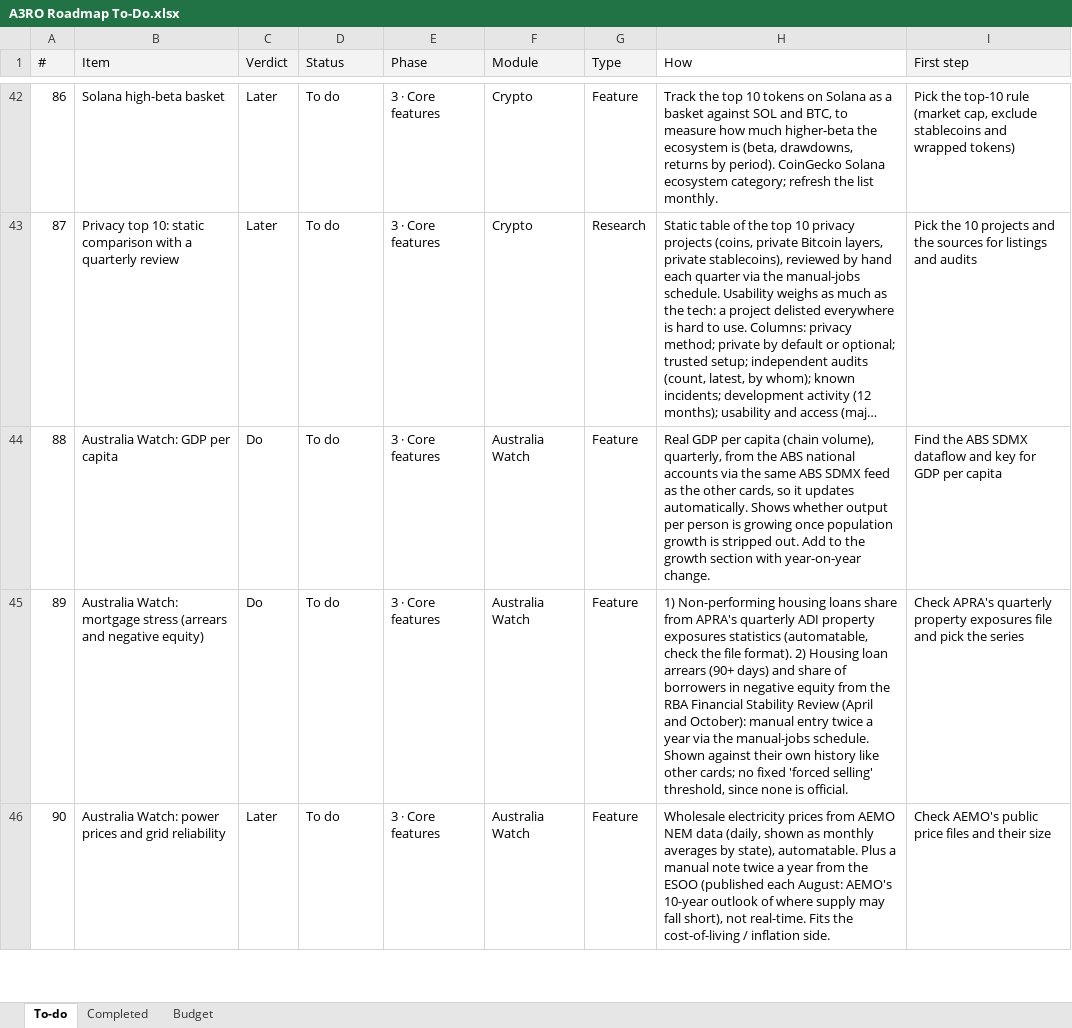
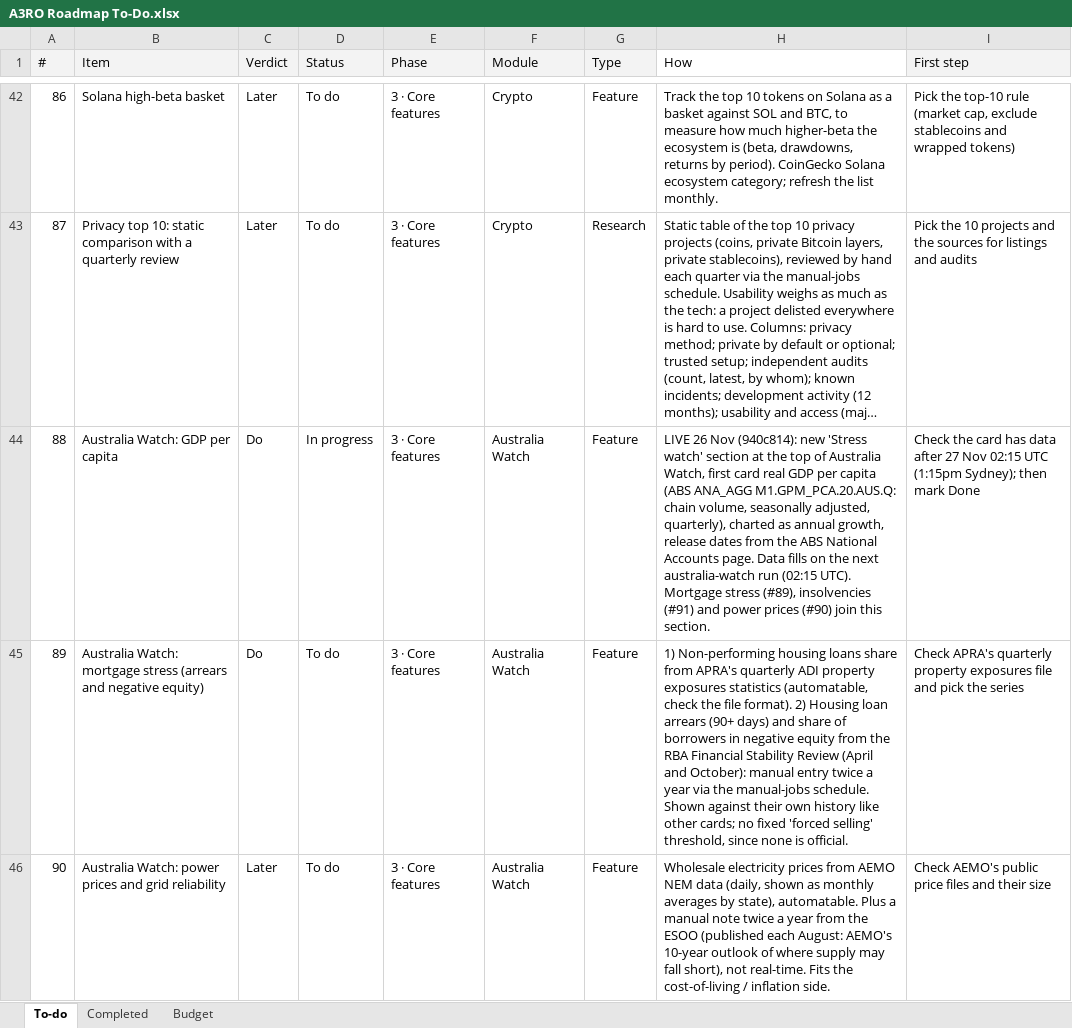
Before and after one commit to denkovd/a3ro, an Excel workbook: docs/A3RO Roadmap To-Do.xlsx, sheet To-do, drawn as a sheet; only a part is shown, gaps mark what is left out; long unchanged cells end in …; values as stored, in another font and other column widths than the file's, no borders; the diff names each change by its address in the sheet, - before the commit and + after, or states it on an @@ line.

```diff
--- a/docs/A3RO Roadmap To-Do.xlsx (sheet To-do)
+++ b/docs/A3RO Roadmap To-Do.xlsx (sheet To-do)
-D44 (Status): To do
+D44 (Status): In progress
-H44 (How): Real GDP per capita (chain volume), quarterly, from the ABS national accounts via the same ABS SDMX feed as the other cards, so it updates automatically. Shows whether output per person is growing once population growth is stripped out. Add to the growth section with year-on-year change.
+H44 (How): LIVE 26 Nov (940c814): new 'Stress watch' section at the top of Australia Watch, first card real GDP per capita (ABS ANA_AGG M1.GPM_PCA.20.AUS.Q: chain volume, seasonally adjusted, quarterly), charted as annual growth, release dates from the ABS National Accounts page. Data fills on the next australia-watch run (02:15 UTC). Mortgage stress (#89), insolvencies (#91) and power prices (#90) join this section.
-I44 (First step): Find the ABS SDMX dataflow and key for GDP per capita
+I44 (First step): Check the card has data after 27 Nov 02:15 UTC (1:15pm Sydney); then mark Done
```
